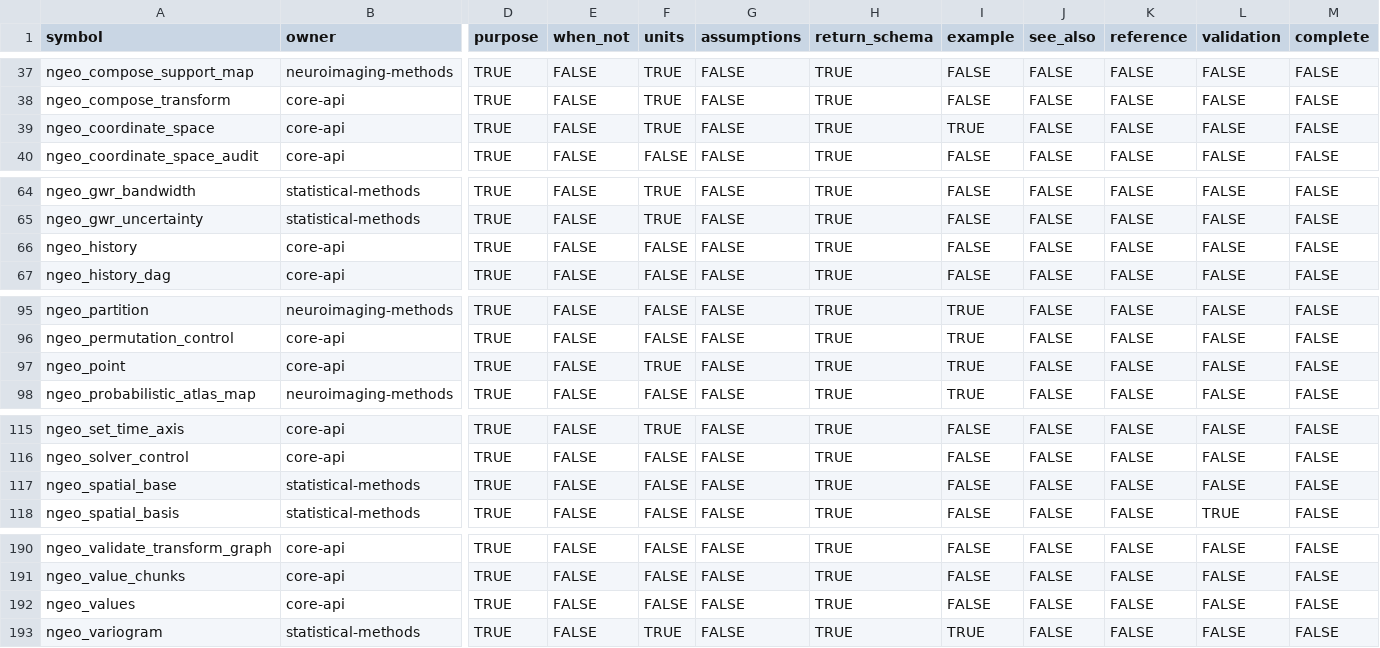
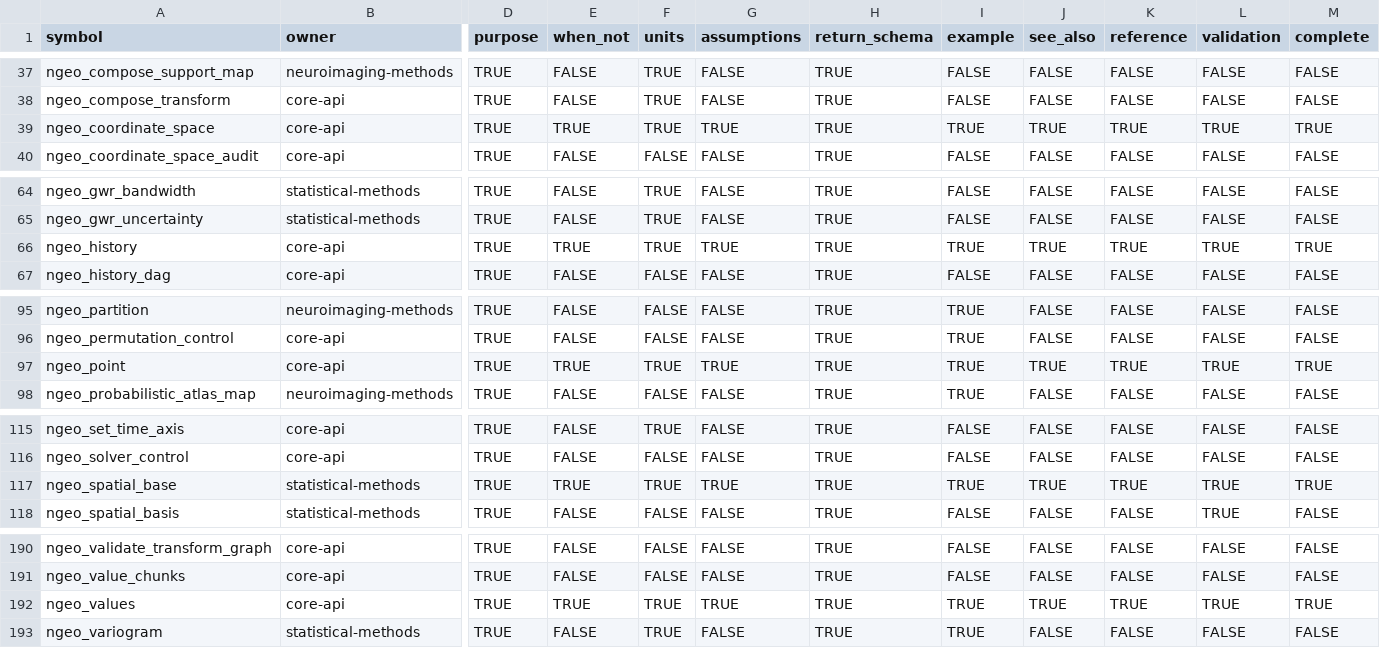
Before and after one commit to zh1peng/neurogeo, a CSV file: inst/validation/stable-api-doc-coverage-6.0.csv, drawn as a sheet; only a part is shown, gaps mark what is left out; the diff covers the shown part only; the diff names each change by its address in the sheet, - before the commit and + after, or states it on an @@ line.

```diff
--- a/inst/validation/stable-api-doc-coverage-6.0.csv
+++ b/inst/validation/stable-api-doc-coverage-6.0.csv
-E39 (when_not): FALSE
+E39 (when_not): TRUE
-G39 (assumptions): FALSE
+G39 (assumptions): TRUE
-J39 (see_also): FALSE
+J39 (see_also): TRUE
-K39 (reference): FALSE
+K39 (reference): TRUE
-L39 (validation): FALSE
+L39 (validation): TRUE
-M39 (complete): FALSE
+M39 (complete): TRUE
-E66 (when_not): FALSE
+E66 (when_not): TRUE
-F66 (units): FALSE
+F66 (units): TRUE
-G66 (assumptions): FALSE
+G66 (assumptions): TRUE
-I66 (example): FALSE
+I66 (example): TRUE
-J66 (see_also): FALSE
+J66 (see_also): TRUE
-K66 (reference): FALSE
+K66 (reference): TRUE
-L66 (validation): FALSE
+L66 (validation): TRUE
-M66 (complete): FALSE
+M66 (complete): TRUE
-E97 (when_not): FALSE
+E97 (when_not): TRUE
-G97 (assumptions): FALSE
+G97 (assumptions): TRUE
-J97 (see_also): FALSE
+J97 (see_also): TRUE
-K97 (reference): FALSE
+K97 (reference): TRUE
-L97 (validation): FALSE
+L97 (validation): TRUE
-M97 (complete): FALSE
+M97 (complete): TRUE
-E117 (when_not): FALSE
+E117 (when_not): TRUE
-F117 (units): FALSE
+F117 (units): TRUE
-G117 (assumptions): FALSE
+G117 (assumptions): TRUE
-I117 (example): FALSE
+I117 (example): TRUE
-J117 (see_also): FALSE
+J117 (see_also): TRUE
-K117 (reference): FALSE
+K117 (reference): TRUE
-L117 (validation): FALSE
+L117 (validation): TRUE
-M117 (complete): FALSE
+M117 (complete): TRUE
-E192 (when_not): FALSE
+E192 (when_not): TRUE
-F192 (units): FALSE
+F192 (units): TRUE
-G192 (assumptions): FALSE
+G192 (assumptions): TRUE
-I192 (example): FALSE
+I192 (example): TRUE
-J192 (see_also): FALSE
+J192 (see_also): TRUE
-K192 (reference): FALSE
+K192 (reference): TRUE
-L192 (validation): FALSE
+L192 (validation): TRUE
-M192 (complete): FALSE
+M192 (complete): TRUE
```
Also changed, not shown: 72 edited cells elsewhere in this file, 15 other files.
